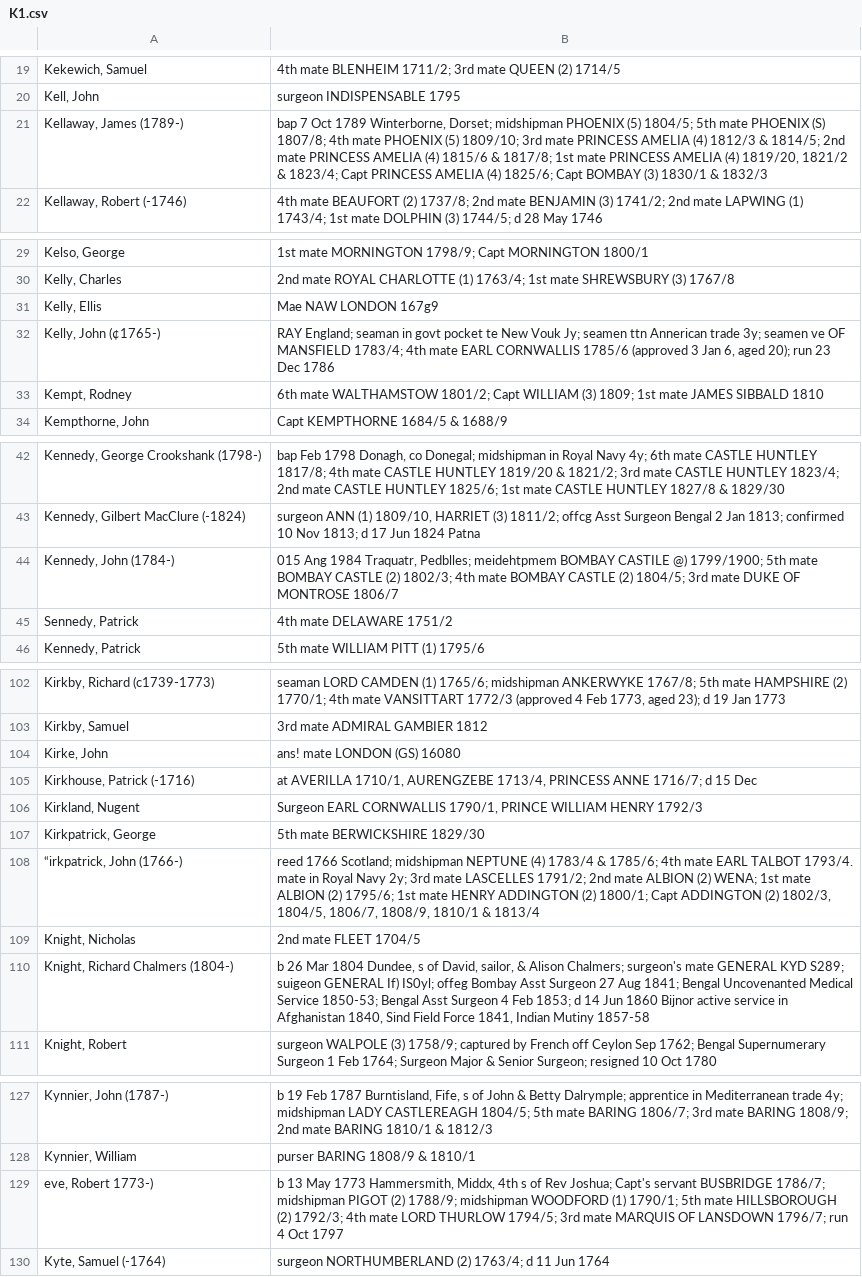
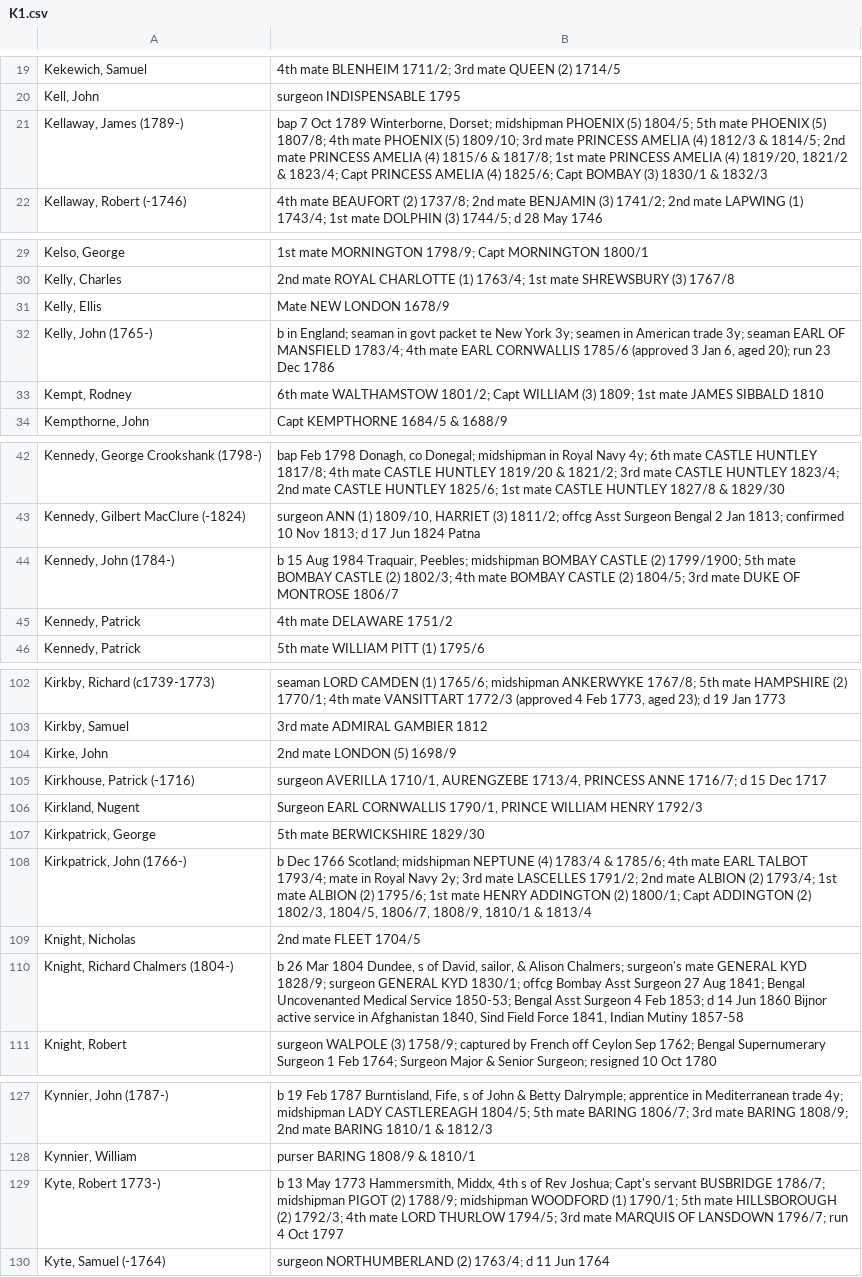
Before and after one commit to maximilianhenning/masters-thesis-data, a CSV file: processing/officers_partial/K1.csv, drawn as a sheet; only a part is shown, gaps mark what is left out; the diff covers the shown part only.

```diff
--- a/processing/officers_partial/K1.csv
+++ b/processing/officers_partial/K1.csv
@@ -20,3 +20,3 @@ Kekewich, Samuel;"4th mate BLENHEIM 1711/2; 3rd mate QUEEN (2) 1714/5 "
 Kell, John;surgeon INDISPENSABLE 1795
-Kellaway, James (1789-);"bap 7 Oct 1789 Winterborne, Dorset; midshipman PHOENIX (5) 1804/5; 5th mate PHOENIX (S) 1807/8; 4th mate PHOENIX (5) 1809/10; 3rd mate PRINCESS AMELIA (4) 1812/3 & 1814/5; 2nd mate PRINCESS AMELIA (4) 1815/6 & 1817/8; 1st mate PRINCESS AMELIA (4) 1819/20, 1821/2 & 1823/4; Capt PRINCESS AMELIA (4) 1825/6; Capt BOMBAY (3) 1830/1 & 1832/3 "
+Kellaway, James (1789-);"bap 7 Oct 1789 Winterborne, Dorset; midshipman PHOENIX (5) 1804/5; 5th mate PHOENIX (5) 1807/8; 4th mate PHOENIX (5) 1809/10; 3rd mate PRINCESS AMELIA (4) 1812/3 & 1814/5; 2nd mate PRINCESS AMELIA (4) 1815/6 & 1817/8; 1st mate PRINCESS AMELIA (4) 1819/20, 1821/2 & 1823/4; Capt PRINCESS AMELIA (4) 1825/6; Capt BOMBAY (3) 1830/1 & 1832/3 "
 Kellaway, Robert (-1746);"4th mate BEAUFORT (2) 1737/8; 2nd mate BENJAMIN (3) 1741/2; 2nd mate LAPWING (1) 1743/4; 1st mate DOLPHIN (3) 1744/5; d 28 May 1746 "
@@ -30,4 +30,4 @@ Kelso, George;"1st mate MORNINGTON 1798/9; Capt MORNINGTON 1800/1 "
 Kelly, Charles;"2nd mate ROYAL CHARLOTTE (1) 1763/4; 1st mate SHREWSBURY (3) 1767/8 "
-Kelly, Ellis;Mae NAW LONDON 167g9
-Kelly, John (¢1765-);"RAY England; seaman in govt pocket te New Vouk Jy; seamen ttn Annerican trade 3y; seamen ve OF MANSFIELD 1783/4; 4th mate EARL CORNWALLIS 1785/6 (approved 3 Jan 6, aged 20); run 23 Dec 1786 "
+Kelly, Ellis;Mate NEW LONDON 1678/9
+Kelly, John (1765-);"b in England; seaman in govt packet te New York 3y; seamen in American trade 3y; seaman EARL OF MANSFIELD 1783/4; 4th mate EARL CORNWALLIS 1785/6 (approved 3 Jan 6, aged 20); run 23 Dec 1786 "
 Kempt, Rodney;"6th mate WALTHAMSTOW 1801/2; Capt WILLIAM (3) 1809; 1st mate JAMES SIBBALD 1810 "
@@ -43,4 +43,4 @@ Kennedy, George Crookshank (1798-);"bap Feb 1798 Donagh, co Donegal; midshipman
 Kennedy, Gilbert MacClure (-1824);"surgeon ANN (1) 1809/10, HARRIET (3) 1811/2; offcg Asst Surgeon Bengal 2 Jan 1813; confirmed 10 Nov 1813; d 17 Jun 1824 Patna "
-Kennedy, John (1784-);"015 Ang 1984 Traquatr, Pedblles; meidehtpmem BOMBAY CASTILE @) 1799/1900; 5th mate BOMBAY CASTLE (2) 1802/3; 4th mate BOMBAY CASTLE (2) 1804/5; 3rd mate DUKE OF MONTROSE 1806/7 "
-Sennedy, Patrick;4th mate DELAWARE 1751/2
+Kennedy, John (1784-);"b 15 Aug 1984 Traquair, Peebles; midshipman BOMBAY CASTLE (2) 1799/1900; 5th mate BOMBAY CASTLE (2) 1802/3; 4th mate BOMBAY CASTLE (2) 1804/5; 3rd mate DUKE OF MONTROSE 1806/7 "
+Kennedy, Patrick;4th mate DELAWARE 1751/2
 Kennedy, Patrick;5th mate WILLIAM PITT (1) 1795/6
@@ -103,9 +103,9 @@ Kirkby, Richard (c1739-1773);"seaman LORD CAMDEN (1) 1765/6; midshipman ANKERWYK
 Kirkby, Samuel;3rd mate ADMIRAL GAMBIER 1812
-Kirke, John;ans! mate LONDON (GS) 16080
-Kirkhouse, Patrick (-1716);"at AVERILLA 1710/1, AURENGZEBE 1713/4, PRINCESS ANNE 1716/7; d 15 Dec "
+Kirke, John;2nd mate LONDON (5) 1698/9
+Kirkhouse, Patrick (-1716);"surgeon AVERILLA 1710/1, AURENGZEBE 1713/4, PRINCESS ANNE 1716/7; d 15 Dec 1717 "
 Kirkland, Nugent;Surgeon EARL CORNWALLIS 1790/1, PRINCE WILLIAM HENRY 1792/3
 Kirkpatrick, George;5th mate BERWICKSHIRE 1829/30
-“irkpatrick, John (1766-);"reed 1766 Scotland; midshipman NEPTUNE (4) 1783/4 & 1785/6; 4th mate EARL TALBOT 1793/4. mate in Royal Navy 2y; 3rd mate LASCELLES 1791/2; 2nd mate ALBION (2) WENA; 1st mate ALBION (2) 1795/6; 1st mate HENRY ADDINGTON (2) 1800/1; Capt ADDINGTON (2) 1802/3, 1804/5, 1806/7, 1808/9, 1810/1 & 1813/4 "
+Kirkpatrick, John (1766-);"b Dec 1766 Scotland; midshipman NEPTUNE (4) 1783/4 & 1785/6; 4th mate EARL TALBOT 1793/4; mate in Royal Navy 2y; 3rd mate LASCELLES 1791/2; 2nd mate ALBION (2) 1793/4; 1st mate ALBION (2) 1795/6; 1st mate HENRY ADDINGTON (2) 1800/1; Capt ADDINGTON (2) 1802/3, 1804/5, 1806/7, 1808/9, 1810/1 & 1813/4 "
 Knight, Nicholas;2nd mate FLEET 1704/5
-Knight, Richard Chalmers (1804-);"b 26 Mar 1804 Dundee, s of David, sailor, & Alison Chalmers; surgeon's mate GENERAL KYD S289; suigeon GENERAL If) IS0yl; offeg Bombay Asst Surgeon 27 Aug 1841; Bengal Uncovenanted Medical Service 1850-53; Bengal Asst Surgeon 4 Feb 1853; d 14 Jun 1860 Bijnor active service in Afghanistan 1840, Sind Field Force 1841, Indian Mutiny 1857-58 "
+Knight, Richard Chalmers (1804-);"b 26 Mar 1804 Dundee, s of David, sailor, & Alison Chalmers; surgeon's mate GENERAL KYD 1828/9; surgeon GENERAL KYD 1830/1; offcg Bombay Asst Surgeon 27 Aug 1841; Bengal Uncovenanted Medical Service 1850-53; Bengal Asst Surgeon 4 Feb 1853; d 14 Jun 1860 Bijnor active service in Afghanistan 1840, Sind Field Force 1841, Indian Mutiny 1857-58 "
 Knight, Robert;"surgeon WALPOLE (3) 1758/9; captured by French off Ceylon Sep 1762; Bengal Supernumerary Surgeon 1 Feb 1764; Surgeon Major & Senior Surgeon; resigned 10 Oct 1780 "
@@ -128,3 +128,3 @@ Kynnier, John (1787-);"b 19 Feb 1787 Burntisland, Fife, s of John & Betty Dalrym
 Kynnier, William;purser BARING 1808/9 & 1810/1
-eve, Robert 1773-);"b 13 May 1773 Hammersmith, Middx, 4th s of Rev Joshua; Capt's servant BUSBRIDGE 1786/7; midshipman PIGOT (2) 1788/9; midshipman WOODFORD (1) 1790/1; 5th mate HILLSBOROUGH (2) 1792/3; 4th mate LORD THURLOW 1794/5; 3rd mate MARQUIS OF LANSDOWN 1796/7; run 4 Oct 1797 "
+Kyte, Robert 1773-);"b 13 May 1773 Hammersmith, Middx, 4th s of Rev Joshua; Capt's servant BUSBRIDGE 1786/7; midshipman PIGOT (2) 1788/9; midshipman WOODFORD (1) 1790/1; 5th mate HILLSBOROUGH (2) 1792/3; 4th mate LORD THURLOW 1794/5; 3rd mate MARQUIS OF LANSDOWN 1796/7; run 4 Oct 1797 "
 Kyte, Samuel (-1764);"surgeon NORTHUMBERLAND (2) 1763/4; d 11 Jun 1764  "
```
Also changed, not shown: 14 edited cells elsewhere in this file, Output/locations.csv, Output/ships.csv, 45 other files.
